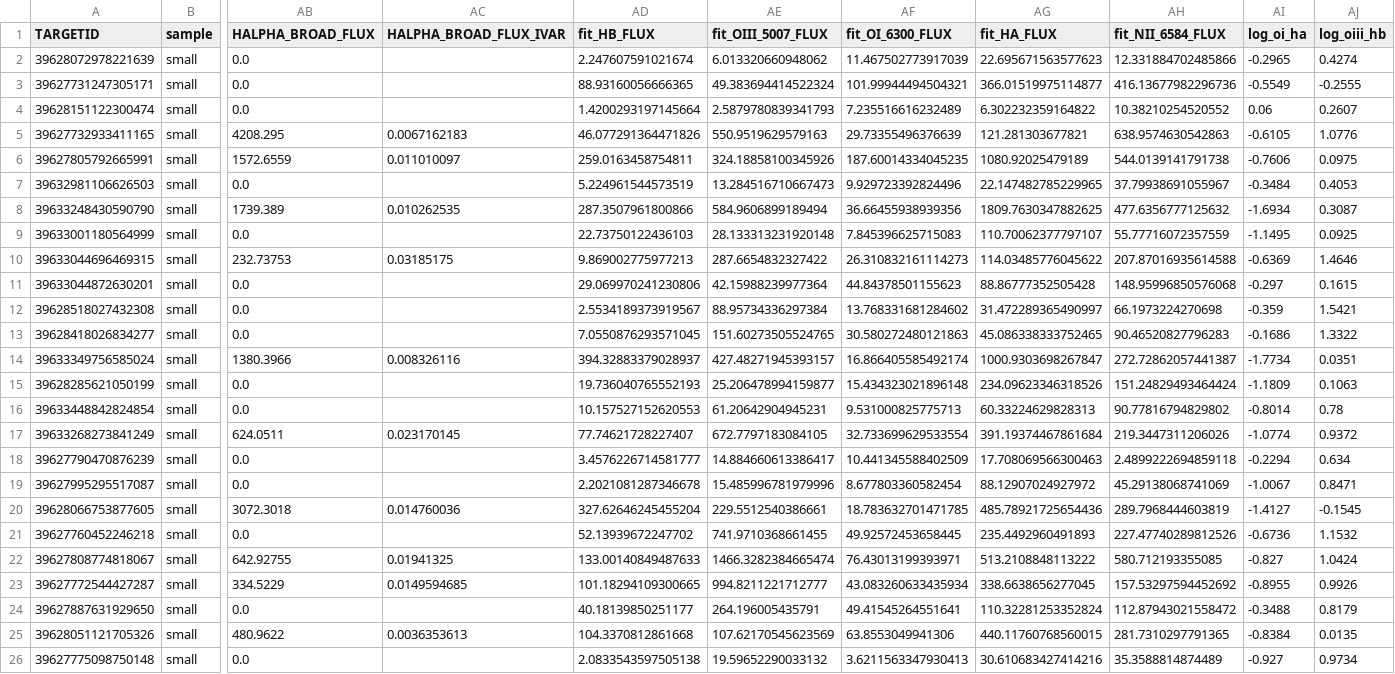
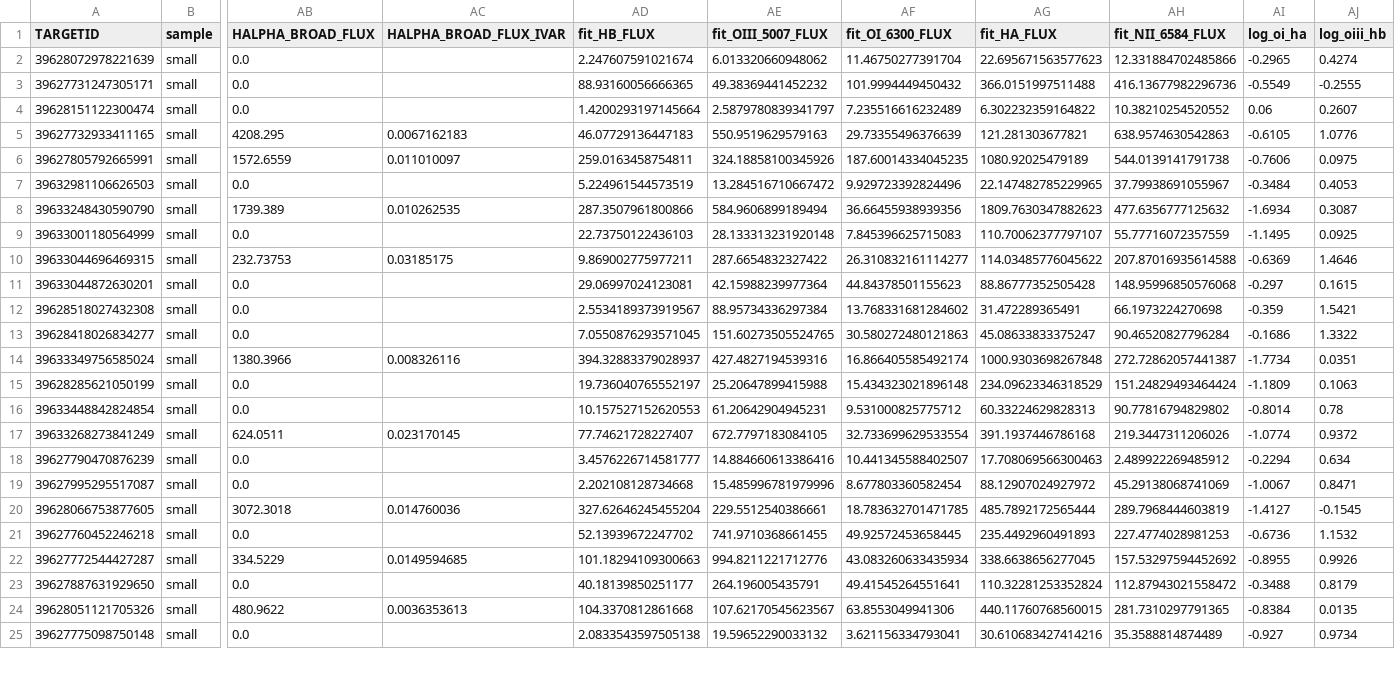
Before and after one commit to valelop900/lopez26_shocks, a CSV file: zenodo/upload/catalog_lopez_lacy_2026.csv, drawn as a sheet; only a part is shown, gaps mark what is left out; removed rows and columns are numbered as before the commit, all else as after; rows hold the shown columns only; the diff covers the shown part only; the diff names each change by its address in the sheet, - before the commit and + after, or states it on an @@ line.

```diff
--- a/zenodo/upload/catalog_lopez_lacy_2026.csv
+++ b/zenodo/upload/catalog_lopez_lacy_2026.csv
-AF2 (fit_OI_6300_FLUX): 11.467502773917039
+AF2 (fit_OI_6300_FLUX): 11.46750277391704
-AE3 (fit_OIII_5007_FLUX): 49.383694414522324
+AE3 (fit_OIII_5007_FLUX): 49.38369441452232
-AF3 (fit_OI_6300_FLUX): 101.99944494504321
+AF3 (fit_OI_6300_FLUX): 101.9994449450432
-AG3 (fit_HA_FLUX): 366.01519975114877
+AG3 (fit_HA_FLUX): 366.0151997511488
-AE4 (fit_OIII_5007_FLUX): 2.5879780839341793
+AE4 (fit_OIII_5007_FLUX): 2.5879780839341797
-AD5 (fit_HB_FLUX): 46.077291364471826
+AD5 (fit_HB_FLUX): 46.07729136447183
-AE7 (fit_OIII_5007_FLUX): 13.284516710667473
+AE7 (fit_OIII_5007_FLUX): 13.284516710667472
-AG8 (fit_HA_FLUX): 1809.7630347882625
+AG8 (fit_HA_FLUX): 1809.7630347882623
-AD10 (fit_HB_FLUX): 9.869002775977213
+AD10 (fit_HB_FLUX): 9.869002775977211
-AF10 (fit_OI_6300_FLUX): 26.310832161114273
+AF10 (fit_OI_6300_FLUX): 26.310832161114277
-AD11 (fit_HB_FLUX): 29.069970241230806
+AD11 (fit_HB_FLUX): 29.06997024123081
-AG12 (fit_HA_FLUX): 31.472289365490997
+AG12 (fit_HA_FLUX): 31.472289365491
-AG13 (fit_HA_FLUX): 45.086338333752465
+AG13 (fit_HA_FLUX): 45.08633833375247
-AH13 (fit_NII_6584_FLUX): 90.46520827796283
+AH13 (fit_NII_6584_FLUX): 90.46520827796284
-AE14 (fit_OIII_5007_FLUX): 427.48271945393157
+AE14 (fit_OIII_5007_FLUX): 427.4827194539316
-AG14 (fit_HA_FLUX): 1000.9303698267847
+AG14 (fit_HA_FLUX): 1000.9303698267848
-AD15 (fit_HB_FLUX): 19.736040765552193
+AD15 (fit_HB_FLUX): 19.736040765552197
-AE15 (fit_OIII_5007_FLUX): 25.206478994159877
+AE15 (fit_OIII_5007_FLUX): 25.20647899415988
-AG15 (fit_HA_FLUX): 234.09623346318526
+AG15 (fit_HA_FLUX): 234.09623346318529
-AF16 (fit_OI_6300_FLUX): 9.531000825775713
+AF16 (fit_OI_6300_FLUX): 9.531000825775712
-AG17 (fit_HA_FLUX): 391.19374467861684
+AG17 (fit_HA_FLUX): 391.1937446786168
-AE18 (fit_OIII_5007_FLUX): 14.884660613386417
+AE18 (fit_OIII_5007_FLUX): 14.884660613386416
-AF18 (fit_OI_6300_FLUX): 10.441345588402509
+AF18 (fit_OI_6300_FLUX): 10.441345588402507
-AH18 (fit_NII_6584_FLUX): 2.4899222694859118
+AH18 (fit_NII_6584_FLUX): 2.489922269485912
-AD19 (fit_HB_FLUX): 2.2021081287346678
+AD19 (fit_HB_FLUX): 2.202108128734668
-AG20 (fit_HA_FLUX): 485.78921725654436
+AG20 (fit_HA_FLUX): 485.7892172565444
-AH21 (fit_NII_6584_FLUX): 227.47740289812526
+AH21 (fit_NII_6584_FLUX): 227.4774028981253
-row 22: 39627808774818067 | small | 642.92755 | 0.01941325 | 133.00140849487633 | 1466.3282384665474 | 76.43013199393971 | 513.2108848113222 | 580.712193355085 | -0.827 | 1.0424
-AD22 (fit_HB_FLUX): 101.18294109300665
+AD22 (fit_HB_FLUX): 101.18294109300663
-AE22 (fit_OIII_5007_FLUX): 994.8211221712777
+AE22 (fit_OIII_5007_FLUX): 994.8211221712776
-AE24 (fit_OIII_5007_FLUX): 107.62170545623569
+AE24 (fit_OIII_5007_FLUX): 107.62170545623567
-AF25 (fit_OI_6300_FLUX): 3.6211563347930413
+AF25 (fit_OI_6300_FLUX): 3.621156334793041
```
Also changed, not shown: 1 added row and 56 edited cells elsewhere in this file, data/catalog_large.csv, data/catalog_large_Q.csv, 16 other files.
